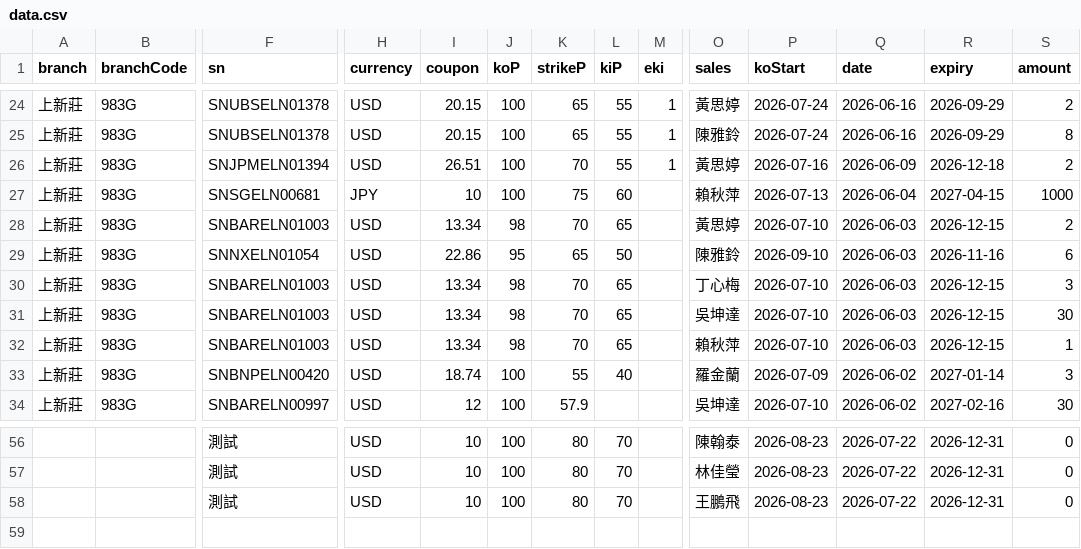
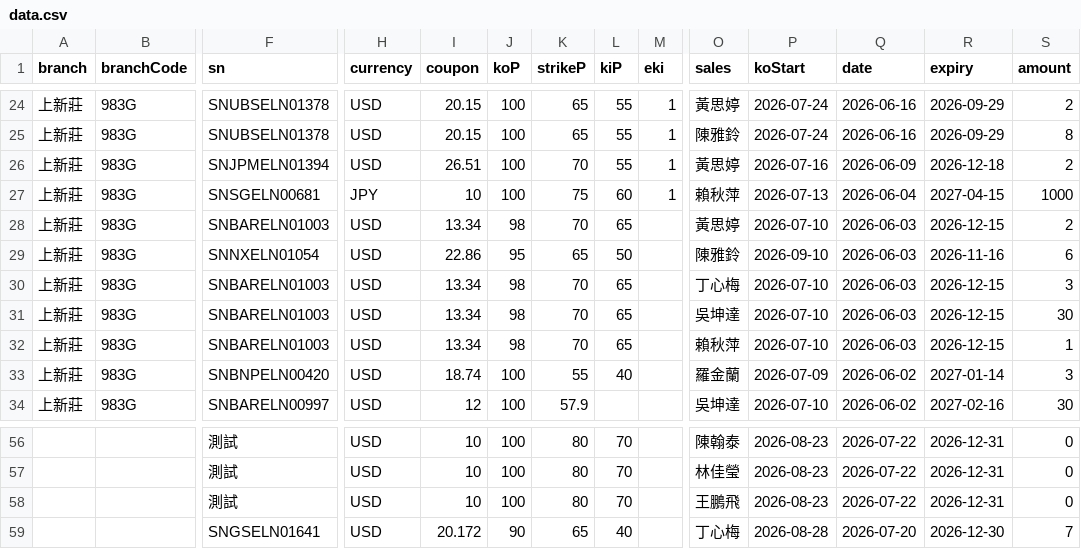
Before and after one commit to hpisokplay/fcn-dashboard, a CSV file: data.csv, drawn as a sheet; only a part is shown, gaps mark what is left out; rows hold the shown columns only; the diff names each change by its address in the sheet, - before the commit and + after, or states it on an @@ line.

Commit message:
Update data.csv (web entry)

```diff
--- a/data.csv
+++ b/data.csv
-M27 (eki): (empty)
+M27 (eki): 1
+row 59:  |  | SNGSELN01641 | USD | 20.172 | 90 | 65 | 40 |  | 丁心梅 | 2026-08-28 | 2026-07-20 | 2026-12-30 | 7
```
